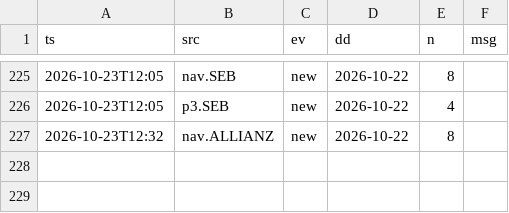
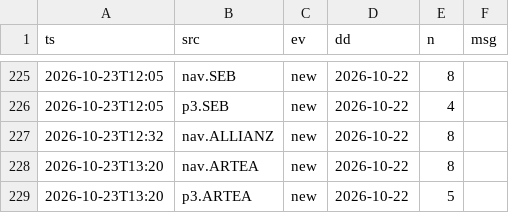
Before and after one commit to VytisCode/pension-fund-tracker, a CSV file: data/ops_log.csv, drawn as a sheet; only a part is shown, gaps mark what is left out.

```diff
--- a/data/ops_log.csv
+++ b/data/ops_log.csv
@@ -227 +227,3 @@ ts,src,ev,dd,n,msg
 2026-10-23T12:32,nav.ALLIANZ,new,2026-10-22,8,
+2026-10-23T13:20,nav.ARTEA,new,2026-10-22,8,
+2026-10-23T13:20,p3.ARTEA,new,2026-10-22,5,
```
Also changed, not shown: 37 other files.
